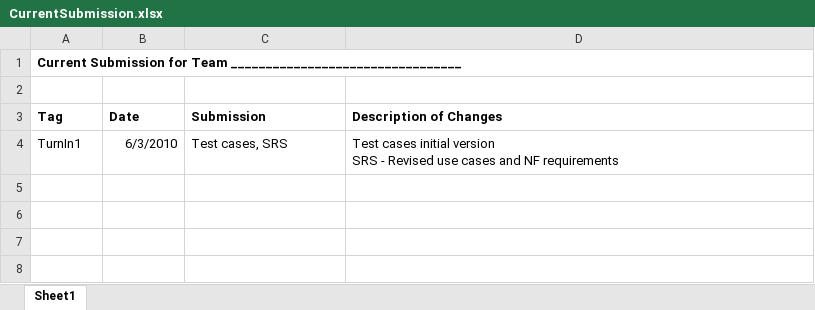
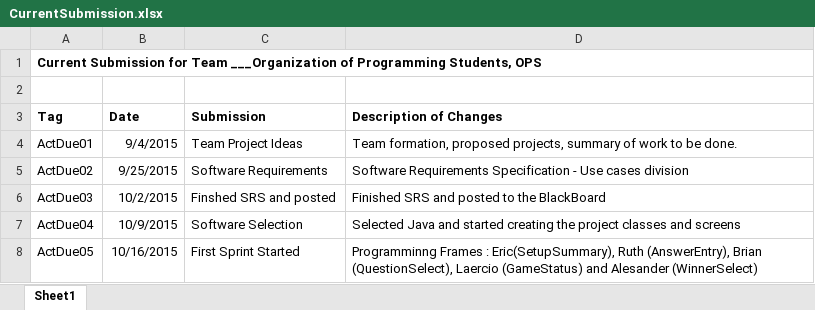
Before and after one commit to cwzero/Trivia, an Excel workbook: CurrentSubmission.xlsx, sheet Sheet1, drawn as a sheet; values as stored, in another font and other column widths than the file's, no borders; removed rows and columns are numbered as before the commit, all else as after; ↵ is a line break in a cell; the diff names each change by its address in the sheet, - before the commit and + after, or states it on an @@ line.

Commit message:
Upload Project.doc Upload srs_trivia_rev_1_1.doc Updated CurrentSubmission.xlsx

```diff
--- a/CurrentSubmission.xlsx (sheet Sheet1)
+++ b/CurrentSubmission.xlsx (sheet Sheet1)
-A1 (Tag): …for Team _________________________________
+A1 (Tag): …for Team ___Organization of Programming Students, OPS
-row 4: TurnIn1 | 6/3/2010 | Test cases, SRS | Test cases initial version ↵ SRS - Revised use cases and NF requirements
+row 4: ActDue01 | 9/4/2015 | Team Project Ideas | Team formation, proposed projects, summary of work to be done.
+row 5: ActDue02 | 9/25/2015 | Software Requirements | Software Requirements Specification - Use cases division
+row 6: ActDue03 | 10/2/2015 | Finshed SRS and posted | Finished SRS and posted to the BlackBoard
+row 7: ActDue04 | 10/9/2015 | Software Selection | Selected Java and started creating the project classes and screens
+row 8: ActDue05 | 10/16/2015 | First Sprint Started | Programminng Frames : Eric(SetupSummary), Ruth (AnswerEntry), Brian (QuestionSelect), Laercio (GameStatus) and Alesander (WinnerSelect)
```
Also changed, not shown: 2 other files.
